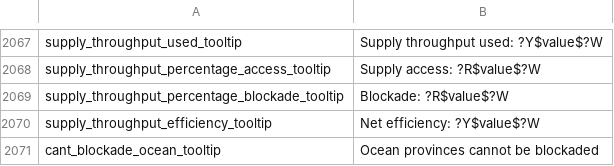
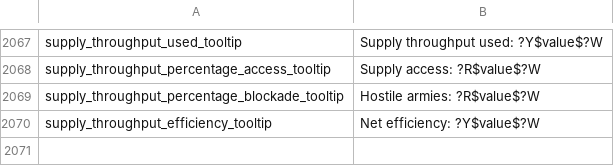
Before and after one commit to ZombieFreak115/Project-Alice, a CSV file: assets/localisation/en-US/alice.csv, drawn as a sheet; only a part is shown, gaps mark what is left out.

```diff
--- a/assets/localisation/en-US/alice.csv
+++ b/assets/localisation/en-US/alice.csv
@@ -2068,4 +2068,3 @@ supply_throughput_used_tooltip;Supply throughput used: ?Y$value$?W
 supply_throughput_percentage_access_tooltip;Supply access: ?R$value$?W
-supply_throughput_percentage_blockade_tooltip;Blockade: ?R$value$?W
+supply_throughput_percentage_blockade_tooltip;Hostile armies: ?R$value$?W
 supply_throughput_efficiency_tooltip;Net efficiency: ?Y$value$?W
-cant_blockade_ocean_tooltip;Ocean provinces cannot be blockaded
```
Also changed, not shown: 8 other files.
